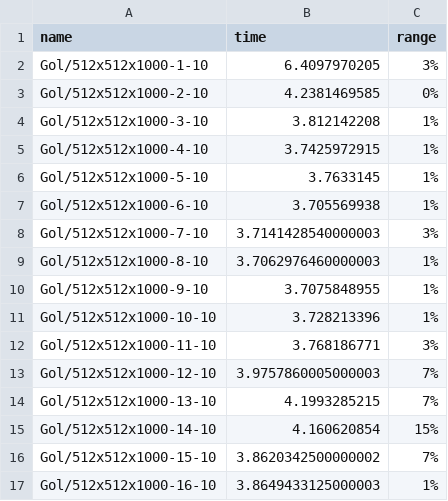
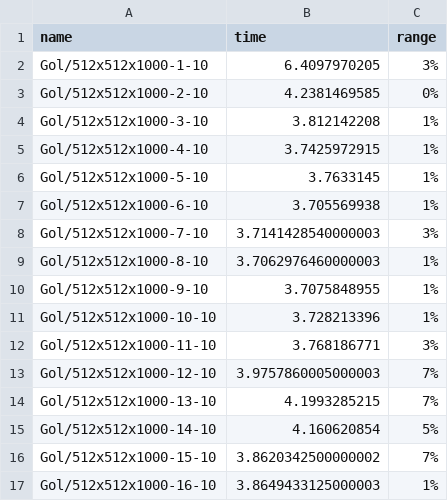
Before and after one commit to Dylannni/UoB-Game-of-Life, a CSV file: parallel/channel_version.csv (was parallel/results.csv), drawn as a sheet.

Commit message:
final version

```diff
--- a/parallel/results.csv
+++ b/parallel/channel_version.csv
@@ -14,3 +14,3 @@ Gol/512x512x1000-12-10,3.9757860005000003,7%
 Gol/512x512x1000-13-10,4.1993285215,7%
-Gol/512x512x1000-14-10,4.160620854,15%
+Gol/512x512x1000-14-10,4.160620854,5%
 Gol/512x512x1000-15-10,3.8620342500000002,7%
```
Also changed, not shown: 5 other files.
